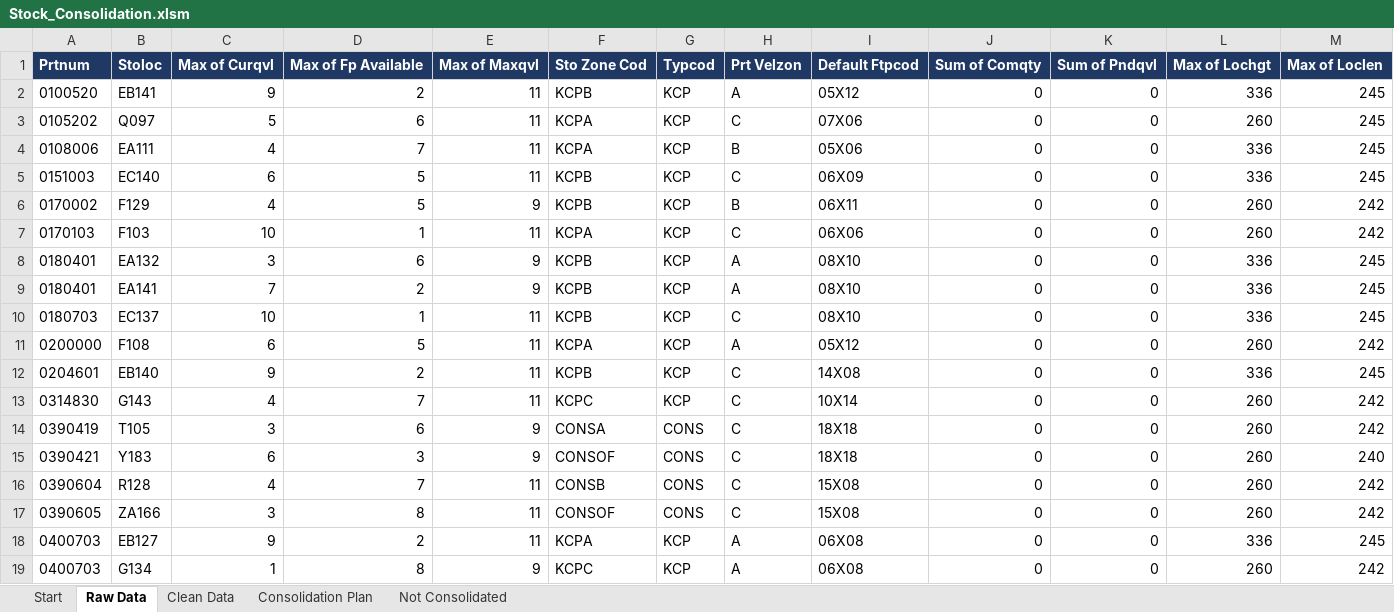
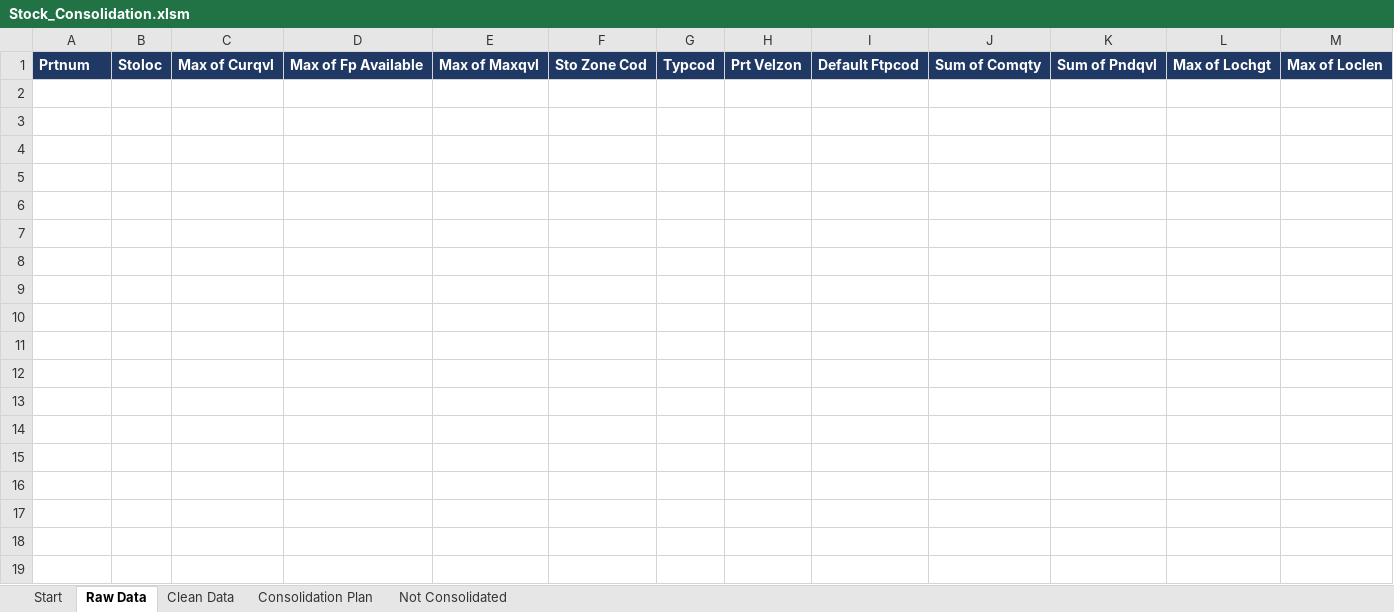
Before and after one commit to steelballsdragon/Super, an Excel workbook: stock-consolidation/Stock_Consolidation.xlsm, sheet Raw Data, drawn as a sheet; values as stored, in another font and other column widths than the file's, no borders; the diff names each change by its address in the sheet, - before the commit and + after, or states it on an @@ line.

```diff
--- a/stock-consolidation/Stock_Consolidation.xlsm (sheet Raw Data)
+++ b/stock-consolidation/Stock_Consolidation.xlsm (sheet Raw Data)
-row 2: 0100520 | EB141 | 9 | 2 | 11 | KCPB | KCP | A | 05X12 | 0 | 0 | 336 | 245
-row 3: 0105202 | Q097 | 5 | 6 | 11 | KCPA | KCP | C | 07X06 | 0 | 0 | 260 | 245
-row 4: 0108006 | EA111 | 4 | 7 | 11 | KCPA | KCP | B | 05X06 | 0 | 0 | 336 | 245
-row 5: 0151003 | EC140 | 6 | 5 | 11 | KCPB | KCP | C | 06X09 | 0 | 0 | 336 | 245
-row 6: 0170002 | F129 | 4 | 5 | 9 | KCPB | KCP | B | 06X11 | 0 | 0 | 260 | 242
-row 7: 0170103 | F103 | 10 | 1 | 11 | KCPA | KCP | C | 06X06 | 0 | 0 | 260 | 242
-row 8: 0180401 | EA132 | 3 | 6 | 9 | KCPB | KCP | A | 08X10 | 0 | 0 | 336 | 245
-row 9: 0180401 | EA141 | 7 | 2 | 9 | KCPB | KCP | A | 08X10 | 0 | 0 | 336 | 245
-row 10: 0180703 | EC137 | 10 | 1 | 11 | KCPB | KCP | C | 08X10 | 0 | 0 | 336 | 245
-row 11: 0200000 | F108 | 6 | 5 | 11 | KCPA | KCP | A | 05X12 | 0 | 0 | 260 | 242
-row 12: 0204601 | EB140 | 9 | 2 | 11 | KCPB | KCP | C | 14X08 | 0 | 0 | 336 | 245
-row 13: 0314830 | G143 | 4 | 7 | 11 | KCPC | KCP | C | 10X14 | 0 | 0 | 260 | 242
-row 14: 0390419 | T105 | 3 | 6 | 9 | CONSA | CONS | C | 18X18 | 0 | 0 | 260 | 242
-row 15: 0390421 | Y183 | 6 | 3 | 9 | CONSOF | CONS | C | 18X18 | 0 | 0 | 260 | 240
-row 16: 0390604 | R128 | 4 | 7 | 11 | CONSB | CONS | C | 15X08 | 0 | 0 | 260 | 242
-row 17: 0390605 | ZA166 | 3 | 8 | 11 | CONSOF | CONS | C | 15X08 | 0 | 0 | 260 | 242
-row 18: 0400703 | EB127 | 9 | 2 | 11 | KCPA | KCP | A | 06X08 | 0 | 0 | 336 | 245
-row 19: 0400703 | G134 | 1 | 8 | 9 | KCPC | KCP | A | 06X08 | 0 | 0 | 260 | 242
```
Also changed, not shown: sheet Clean Data, sheet Consolidation Plan, sheet Not Consolidated, sheet Start, 3 other files.
